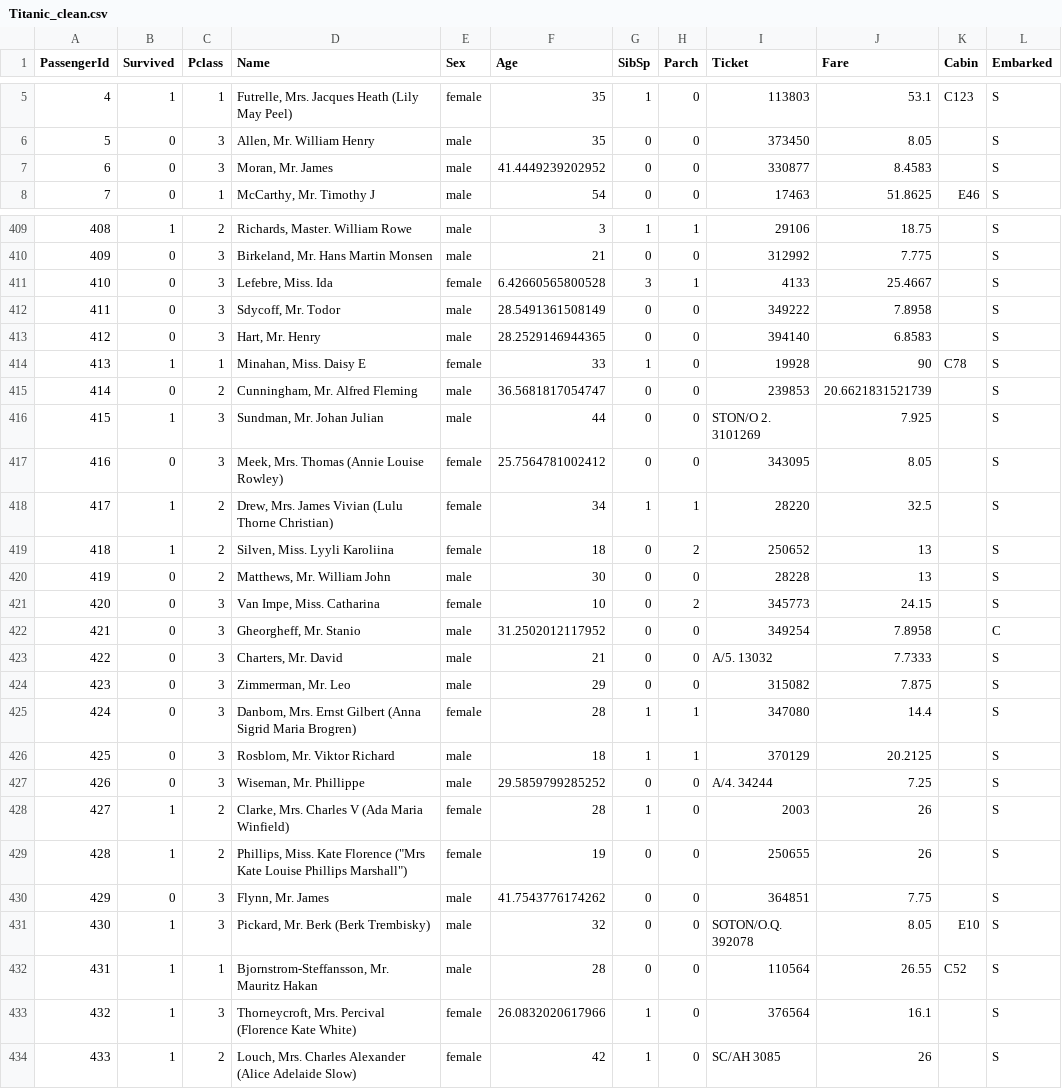
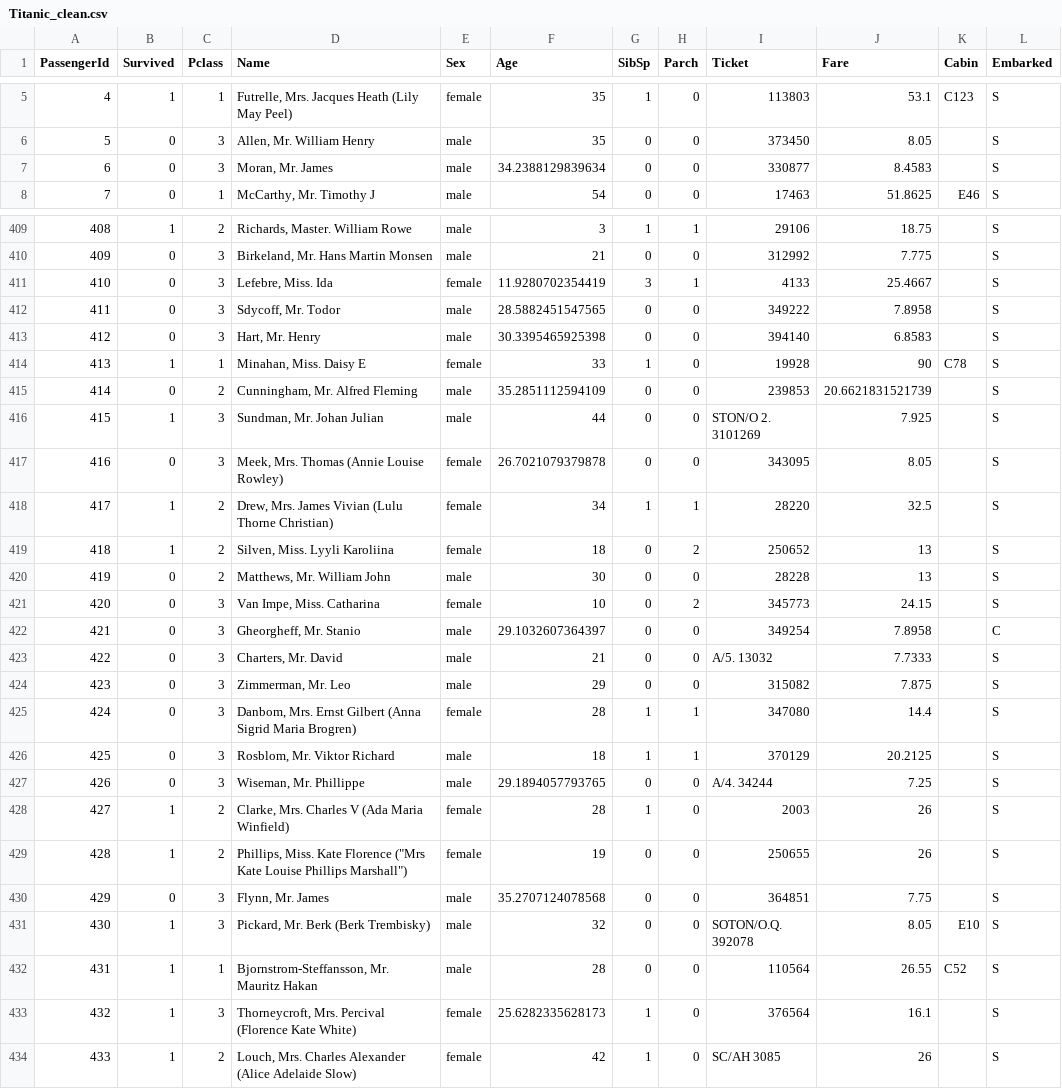
Before and after one commit to Ricardop1/PRA2-Tipologia-de-datos, a CSV file: csv/Titanic_clean.csv, drawn as a sheet; only a part is shown, gaps mark what is left out; the diff covers the shown part only.

```diff
--- a/csv/Titanic_clean.csv
+++ b/csv/Titanic_clean.csv
@@ -6,3 +6,3 @@
 5,"0","3","Allen, Mr. William Henry","male",35,0,0,"373450",8.05,"","S"
-6,"0","3","Moran, Mr. James","male",41.4449239202952,0,0,"330877",8.4583,"","S"
+6,"0","3","Moran, Mr. James","male",34.2388129839634,0,0,"330877",8.4583,"","S"
 7,"0","1","McCarthy, Mr. Timothy J","male",54,0,0,"17463",51.8625,"E46","S"
@@ -410,9 +410,9 @@
 409,"0","3","Birkeland, Mr. Hans Martin Monsen","male",21,0,0,"312992",7.775,"","S"
-410,"0","3","Lefebre, Miss. Ida","female",6.42660565800528,3,1,"4133",25.4667,"","S"
-411,"0","3","Sdycoff, Mr. Todor","male",28.5491361508149,0,0,"349222",7.8958,"","S"
-412,"0","3","Hart, Mr. Henry","male",28.2529146944365,0,0,"394140",6.8583,"","S"
+410,"0","3","Lefebre, Miss. Ida","female",11.9280702354419,3,1,"4133",25.4667,"","S"
+411,"0","3","Sdycoff, Mr. Todor","male",28.5882451547565,0,0,"349222",7.8958,"","S"
+412,"0","3","Hart, Mr. Henry","male",30.3395465925398,0,0,"394140",6.8583,"","S"
 413,"1","1","Minahan, Miss. Daisy E","female",33,1,0,"19928",90,"C78","S"
-414,"0","2","Cunningham, Mr. Alfred Fleming","male",36.5681817054747,0,0,"239853",20.6621831521739,"","S"
+414,"0","2","Cunningham, Mr. Alfred Fleming","male",35.2851112594109,0,0,"239853",20.6621831521739,"","S"
 415,"1","3","Sundman, Mr. Johan Julian","male",44,0,0,"STON/O 2. 3101269",7.925,"","S"
-416,"0","3","Meek, Mrs. Thomas (Annie Louise Rowley)","female",25.7564781002412,0,0,"343095",8.05,"","S"
+416,"0","3","Meek, Mrs. Thomas (Annie Louise Rowley)","female",26.7021079379878,0,0,"343095",8.05,"","S"
 417,"1","2","Drew, Mrs. James Vivian (Lulu Thorne Christian)","female",34,1,1,"28220",32.5,"","S"
@@ -421,3 +421,3 @@
 420,"0","3","Van Impe, Miss. Catharina","female",10,0,2,"345773",24.15,"","S"
-421,"0","3","Gheorgheff, Mr. Stanio","male",31.2502012117952,0,0,"349254",7.8958,"","C"
+421,"0","3","Gheorgheff, Mr. Stanio","male",29.1032607364397,0,0,"349254",7.8958,"","C"
 422,"0","3","Charters, Mr. David","male",21,0,0,"A/5. 13032",7.7333,"","S"
@@ -426,9 +426,9 @@
 425,"0","3","Rosblom, Mr. Viktor Richard","male",18,1,1,"370129",20.2125,"","S"
-426,"0","3","Wiseman, Mr. Phillippe","male",29.5859799285252,0,0,"A/4. 34244",7.25,"","S"
+426,"0","3","Wiseman, Mr. Phillippe","male",29.1894057793765,0,0,"A/4. 34244",7.25,"","S"
 427,"1","2","Clarke, Mrs. Charles V (Ada Maria Winfield)","female",28,1,0,"2003",26,"","S"
 428,"1","2","Phillips, Miss. Kate Florence (""Mrs Kate Louise Phillips Marshall"")","female",19,0,0,"250655",26,"","S"
-429,"0","3","Flynn, Mr. James","male",41.7543776174262,0,0,"364851",7.75,"","S"
+429,"0","3","Flynn, Mr. James","male",35.2707124078568,0,0,"364851",7.75,"","S"
 430,"1","3","Pickard, Mr. Berk (Berk Trembisky)","male",32,0,0,"SOTON/O.Q. 392078",8.05,"E10","S"
 431,"1","1","Bjornstrom-Steffansson, Mr. Mauritz Hakan","male",28,0,0,"110564",26.55,"C52","S"
-432,"1","3","Thorneycroft, Mrs. Percival (Florence Kate White)","female",26.0832020617966,1,0,"376564",16.1,"","S"
+432,"1","3","Thorneycroft, Mrs. Percival (Florence Kate White)","female",25.6282335628173,1,0,"376564",16.1,"","S"
 433,"1","2","Louch, Mrs. Charles Alexander (Alice Adelaide Slow)","female",42,1,0,"SC/AH 3085",26,"","S"
```
Also changed, not shown: 169 edited cells elsewhere in this file, 7 other files.
